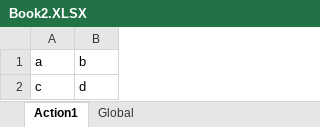
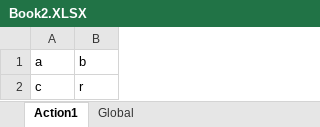
Before and after one commit to nissimshitrit/UftTests, an Excel workbook: Book2.XLSX, sheet Action1, drawn as a sheet; values as stored, in another font and other column widths than the file's, no borders; the diff names each change by its address in the sheet, - before the commit and + after, or states it on an @@ line.

```diff
--- a/Book2.XLSX (sheet Action1)
+++ b/Book2.XLSX (sheet Action1)
-B2: d
+B2: r
```
Also changed, not shown: Book1.xlsx.
